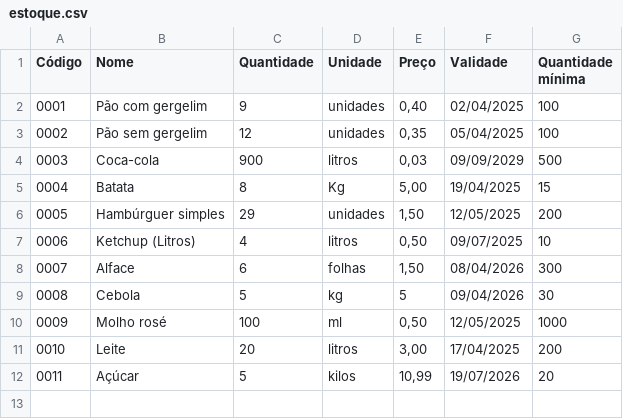
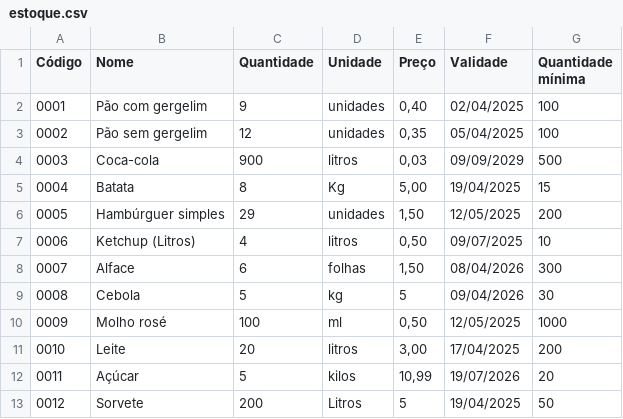
Before and after one commit to Odaviespecifico/Restaurante, a CSV file: estoque.csv, drawn as a sheet.

```diff
--- a/estoque.csv
+++ b/estoque.csv
@@ -12 +12,2 @@ Código;Nome;Quantidade;Unidade;Preço;Validade;Quantidade mínima
 0011;Açúcar;5;kilos;10,99;19/07/2026;20
+0012;Sorvete;200;Litros;5;19/04/2025;50
```
Also changed, not shown: cardápio.csv, 4 other files.
